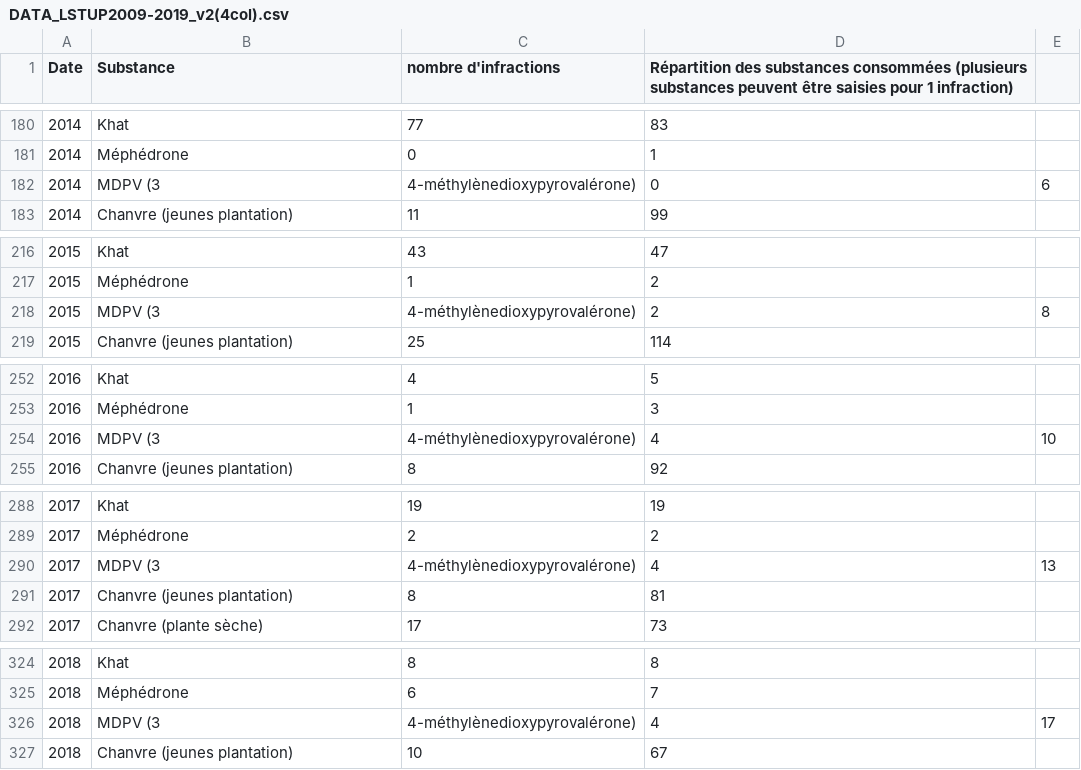
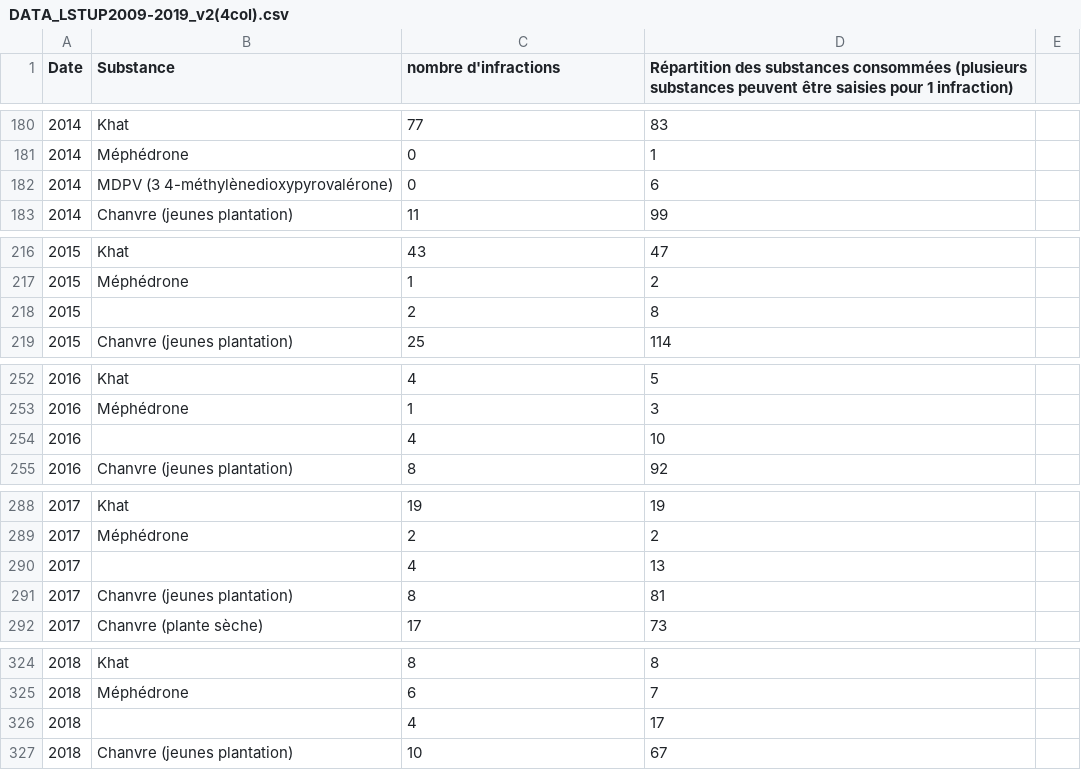
Before and after one commit to Lvless/Lstup, a CSV file: DATA/DATA_LSTUP2009-2019_v2(4col).csv, drawn as a sheet; only a part is shown, gaps mark what is left out; the diff covers the shown part only.

```diff
--- a/DATA/DATA_LSTUP2009-2019_v2(4col).csv
+++ b/DATA/DATA_LSTUP2009-2019_v2(4col).csv
@@ -181,3 +181,3 @@ Date,Substance,nombre d'infractions,Répartition des substances consommées (plu
 2014,Méphédrone,0,1,
-2014,MDPV (3,4-méthylènedioxypyrovalérone),0,6,
+2014,MDPV (3 4-méthylènedioxypyrovalérone),0,6,
 2014,Chanvre (jeunes plantation),11,99,
@@ -217,3 +217,3 @@ Date,Substance,nombre d'infractions,Répartition des substances consommées (plu
 2015,Méphédrone,1,2,
-2015,MDPV (3,4-méthylènedioxypyrovalérone),2,8,
+2015, ,2,8,
 2015,Chanvre (jeunes plantation),25,114,
@@ -253,3 +253,3 @@ Date,Substance,nombre d'infractions,Répartition des substances consommées (plu
 2016,Méphédrone,1,3,
-2016,MDPV (3,4-méthylènedioxypyrovalérone),4,10,
+2016, ,4,10,
 2016,Chanvre (jeunes plantation),8,92,
@@ -289,3 +289,3 @@ Date,Substance,nombre d'infractions,Répartition des substances consommées (plu
 2017,Méphédrone,2,2,
-2017,MDPV (3,4-méthylènedioxypyrovalérone),4,13,
+2017, ,4,13,
 2017,Chanvre (jeunes plantation),8,81,
@@ -325,3 +325,3 @@ Date,Substance,nombre d'infractions,Répartition des substances consommées (plu
 2018,Méphédrone,6,7,
-2018,MDPV (3,4-méthylènedioxypyrovalérone),4,17,
+2018, ,4,17,
 2018,Chanvre (jeunes plantation),10,67,
```
Also changed, not shown: 1 added row and 1 removed row elsewhere in this file, DATA/DATA_LSTUP2009-2019_v2(3col).csv, 1 other file.
